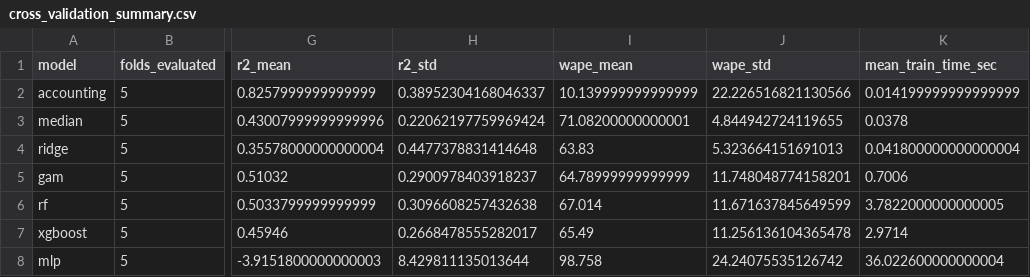
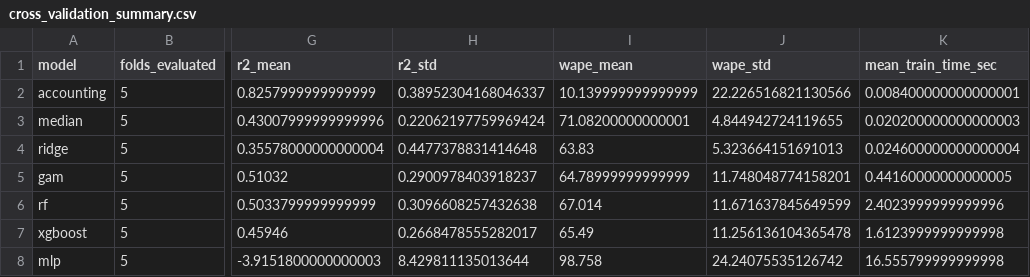
Before and after one commit to beingaditya18/CarbonPulse-, a CSV file: results/cross_validation_summary.csv, drawn as a sheet; only a part is shown, gaps mark what is left out; the diff names each change by its address in the sheet, - before the commit and + after, or states it on an @@ line.

Commit message:
feat(pipeline): add master run_all.py, Makefile, and results/config.json reproducibility metadata

```diff
--- a/results/cross_validation_summary.csv
+++ b/results/cross_validation_summary.csv
-K2 (mean_train_time_sec): 0.014199999999999999
+K2 (mean_train_time_sec): 0.008400000000000001
-K3 (mean_train_time_sec): 0.0378
+K3 (mean_train_time_sec): 0.020200000000000003
-K4 (mean_train_time_sec): 0.041800000000000004
+K4 (mean_train_time_sec): 0.024600000000000004
-K5 (mean_train_time_sec): 0.7006
+K5 (mean_train_time_sec): 0.44160000000000005
-K6 (mean_train_time_sec): 3.7822000000000005
+K6 (mean_train_time_sec): 2.4023999999999996
-K7 (mean_train_time_sec): 2.9714
+K7 (mean_train_time_sec): 1.6123999999999998
-K8 (mean_train_time_sec): 36.022600000000004
+K8 (mean_train_time_sec): 16.555799999999998
```
Also changed, not shown: results/cross_validation_metrics.csv, results/grouped_cv_metrics.csv, 16 other files.
